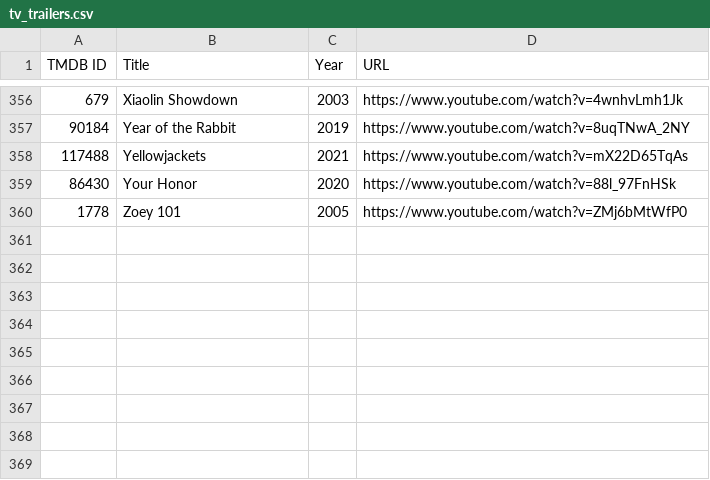
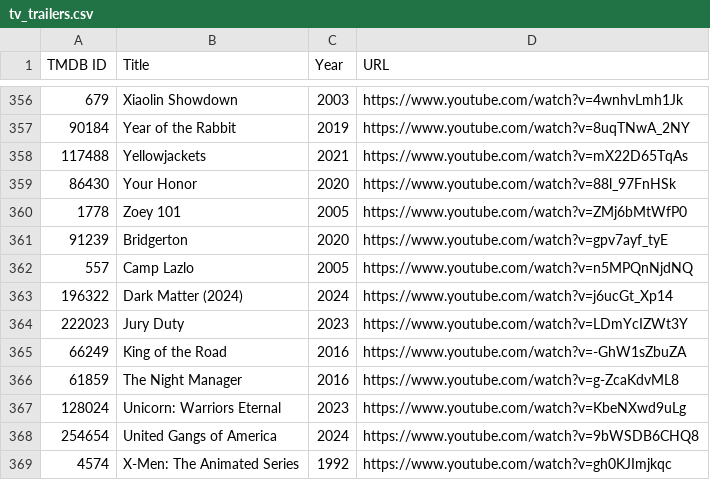
Before and after one commit to Entree3k/AssetManagerDB, a CSV file: tv_trailers.csv, drawn as a sheet; only a part is shown, gaps mark what is left out.

```diff
--- a/tv_trailers.csv
+++ b/tv_trailers.csv
@@ -360 +360,10 @@ TMDB ID,Title,Year,URL
 1778,Zoey 101,2005,https://www.youtube.com/watch?v=ZMj6bMtWfP0
+91239,Bridgerton,2020,https://www.youtube.com/watch?v=gpv7ayf_tyE
+557,Camp Lazlo,2005,https://www.youtube.com/watch?v=n5MPQnNjdNQ
+196322,Dark Matter (2024),2024,https://www.youtube.com/watch?v=j6ucGt_Xp14
+222023,Jury Duty,2023,https://www.youtube.com/watch?v=LDmYcIZWt3Y
+66249,King of the Road,2016,https://www.youtube.com/watch?v=-GhW1sZbuZA
+61859,The Night Manager,2016,https://www.youtube.com/watch?v=g-ZcaKdvML8
+128024,Unicorn: Warriors Eternal,2023,https://www.youtube.com/watch?v=KbeNXwd9uLg
+254654,United Gangs of America,2024,https://www.youtube.com/watch?v=9bWSDB6CHQ8
+4574,X-Men: The Animated Series,1992,https://www.youtube.com/watch?v=gh0KJImjkqc
```
Also changed, not shown: 2 other files.
